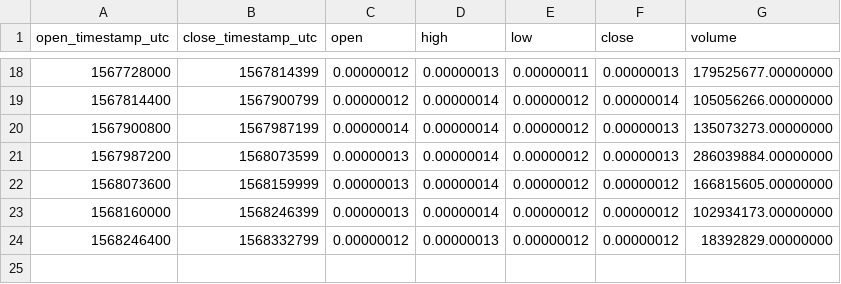
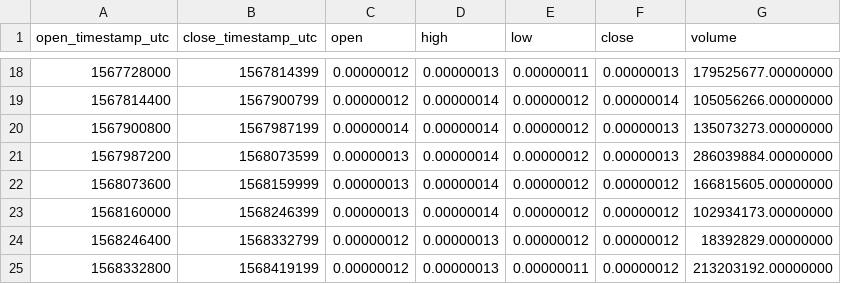
Before and after one commit to cryptobigbro/binance-COCOSBTC, a CSV file: binance-COCOSBTC-1d.csv, drawn as a sheet; only a part is shown, gaps mark what is left out; the diff names each change by its address in the sheet, - before the commit and + after, or states it on an @@ line.

```diff
--- a/binance-COCOSBTC-1d.csv
+++ b/binance-COCOSBTC-1d.csv
+row 25: 1568332800 | 1568419199 | 0.00000012 | 0.00000013 | 0.00000011 | 0.00000012 | 213203192.00000000
```
Also changed, not shown: binance-COCOSBTC-1h.csv, 1 other file.
